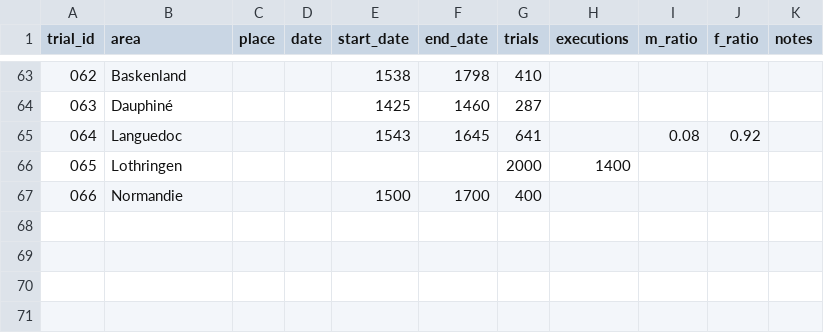
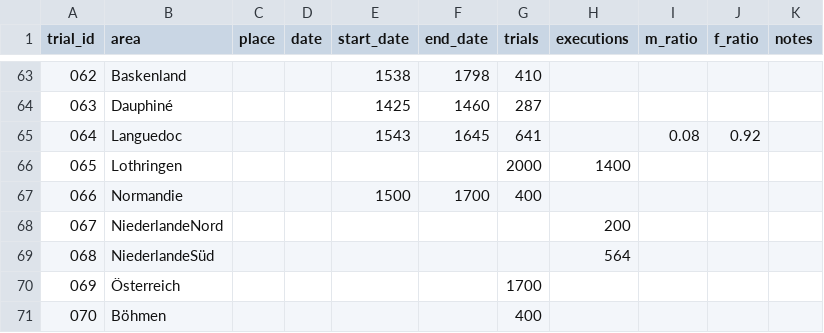
Before and after one commit to L-Bieber/hexenhammer, a CSV file: public/tables/witch_trials_new.csv, drawn as a sheet; only a part is shown, gaps mark what is left out; the diff names each change by its address in the sheet, - before the commit and + after, or states it on an @@ line.

Commit message:
added netherland, austria, bohemia trials

```diff
--- a/public/tables/witch_trials_new.csv
+++ b/public/tables/witch_trials_new.csv
+row 68: 067 | NiederlandeNord |  |  |  |  |  | 200
+row 69: 068 | NiederlandeSüd |  |  |  |  |  | 564
+row 70: 069 | Österreich |  |  |  |  | 1700
+row 71: 070 | Böhmen |  |  |  |  | 400
```
